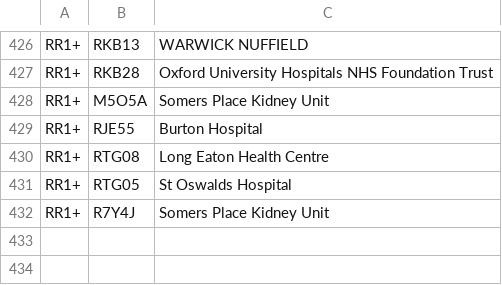
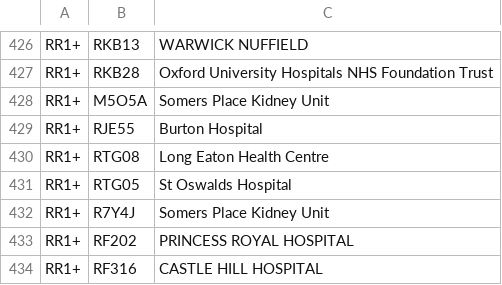
Before and after one commit to renalreg/resources, a CSV file: codes/code_lists/rr1plus_facilities.csv, drawn as a sheet; only a part is shown, gaps mark what is left out.

Commit message:
Add historical units RF202 and RF316

```diff
--- a/codes/code_lists/rr1plus_facilities.csv
+++ b/codes/code_lists/rr1plus_facilities.csv
@@ -432 +432,3 @@ RR1+,RTG05,St Oswalds Hospital
 RR1+,R7Y4J,Somers Place Kidney Unit
+RR1+,RF202,PRINCESS ROYAL HOSPITAL
+RR1+,RF316,CASTLE HILL HOSPITAL
```
